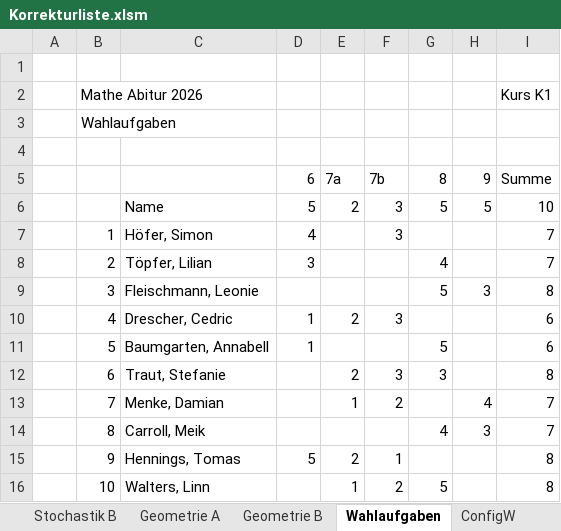
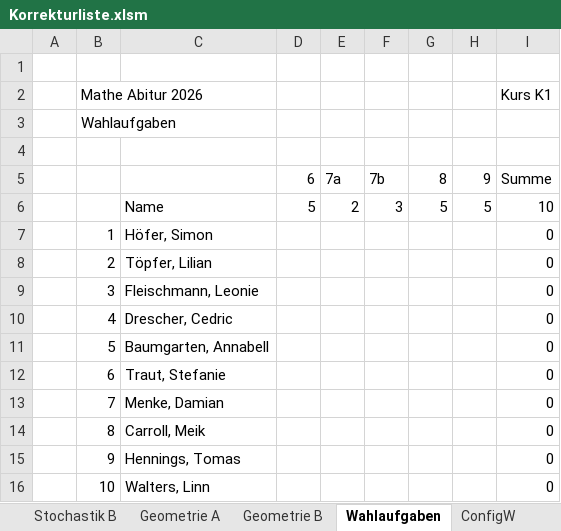
Before and after one commit to bee-eater/EXCEL-Korrekturliste-Mathe-ABI, an Excel workbook: Korrekturliste.xlsm, sheet Wahlaufgaben, drawn as a sheet; only a part is shown; values as stored, in another font and other column widths than the file's, no cell formats; charts and pictures not drawn; the diff covers the shown part only; the diff names each change by its address in the sheet, - before the commit and + after, or states it on an @@ line.

```diff
--- a/Korrekturliste.xlsm (sheet Wahlaufgaben)
+++ b/Korrekturliste.xlsm (sheet Wahlaufgaben)
-D7: 4
+D7: (empty)
-F7: 3
+F7: (empty)
-I7:I8 (Kurs K1): 7
+I7:I8 (Kurs K1): 0
-D8: 3
+D8: (empty)
-G8: 4
+G8: (empty)
-G9: 5
+G9: (empty)
-H9: 3
+H9: (empty)
-I9 (Kurs K1): 8
+I9 (Kurs K1): 0
-D10:D11: 1
+D10:D11: (empty)
-E10: 2
+E10: (empty)
-F10: 3
+F10: (empty)
-I10:I11 (Kurs K1): 6
+I10:I11 (Kurs K1): 0
-G11: 5
+G11: (empty)
-E12: 2
+E12: (empty)
-F12: 3
+F12: (empty)
-G12: 3
+G12: (empty)
-I12 (Kurs K1): 8
+I12 (Kurs K1): 0
-E13: 1
+E13: (empty)
-F13: 2
+F13: (empty)
-H13: 4
+H13: (empty)
-I13:I14 (Kurs K1): 7
+I13:I14 (Kurs K1): 0
-G14: 4
+G14: (empty)
-H14: 3
+H14: (empty)
-D15: 5
+D15: (empty)
-E15: 2
+E15: (empty)
-F15: 1
+F15: (empty)
-I15:I16 (Kurs K1): 8
+I15:I16 (Kurs K1): 0
-E16: 1
+E16: (empty)
-F16: 2
+F16: (empty)
-G16: 5
+G16: (empty)
```
Also changed, not shown: 1 added row, 1 removed row and 43 edited cells elsewhere in this sheet, sheet Analysis B, sheet Noten, sheet Analysis A, sheet Geometrie B, sheet Stochastik B, sheet Geometrie A, 3 more sheets, cell formats, hidden cells, charts or pictures, 6 other files.
